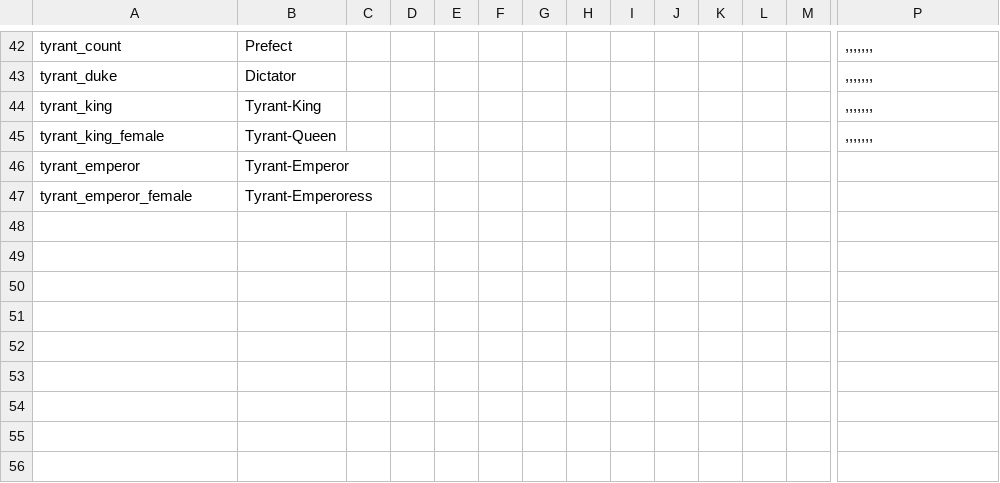
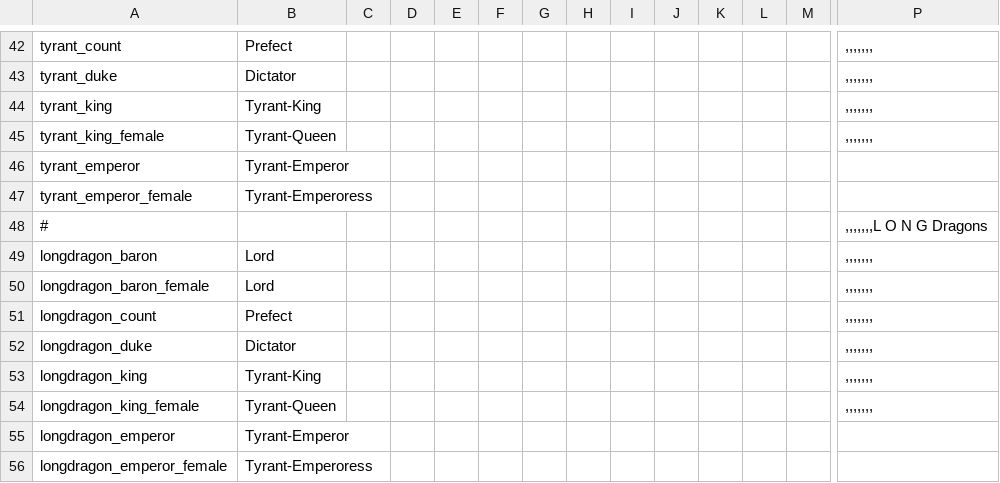
Before and after one commit to MythosTeam/Mythos3.5, a CSV file: Mythos 35/localisation/MythosGovernments.csv, drawn as a sheet; only a part is shown, gaps mark what is left out; rows hold the shown columns only; the diff names each change by its address in the sheet, - before the commit and + after, or states it on an @@ line.

```diff
--- a/Mythos 35/localisation/MythosGovernments.csv
+++ b/Mythos 35/localisation/MythosGovernments.csv
+row 48: # |  |  |  |  |  |  |  |  |  |  |  |  | ,,,,,,,L O N G Dragons
+row 49: longdragon_baron | Lord |  |  |  |  |  |  |  |  |  |  |  | ,,,,,,,
+row 50: longdragon_baron_female | Lord |  |  |  |  |  |  |  |  |  |  |  | ,,,,,,,
+row 51: longdragon_count | Prefect |  |  |  |  |  |  |  |  |  |  |  | ,,,,,,,
+row 52: longdragon_duke | Dictator |  |  |  |  |  |  |  |  |  |  |  | ,,,,,,,
+row 53: longdragon_king | Tyrant-King |  |  |  |  |  |  |  |  |  |  |  | ,,,,,,,
+row 54: longdragon_king_female | Tyrant-Queen |  |  |  |  |  |  |  |  |  |  |  | ,,,,,,,
+row 55: longdragon_emperor | Tyrant-Emperor
+row 56: longdragon_emperor_female | Tyrant-Emperoress
```
Also changed, not shown: 8 other files.
